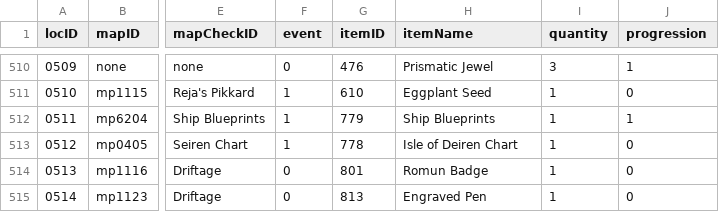
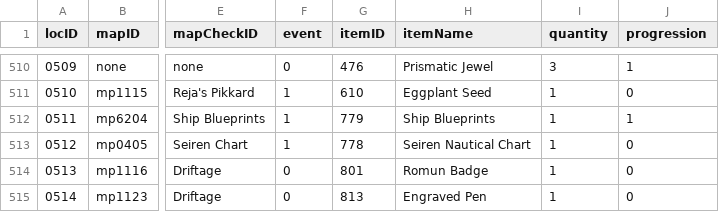
Before and after one commit to junglechief87/Seiren-Shuffle-An-Ys-8-Randomizer-, a CSV file: shared/database/location.csv, drawn as a sheet; only a part is shown, gaps mark what is left out; the diff names each change by its address in the sheet, - before the commit and + after, or states it on an @@ line.

```diff
--- a/shared/database/location.csv
+++ b/shared/database/location.csv
-H513 (itemName): Isle of Deiren Chart
+H513 (itemName): Seiren Nautical Chart
```
Also changed, not shown: 4 other files.
